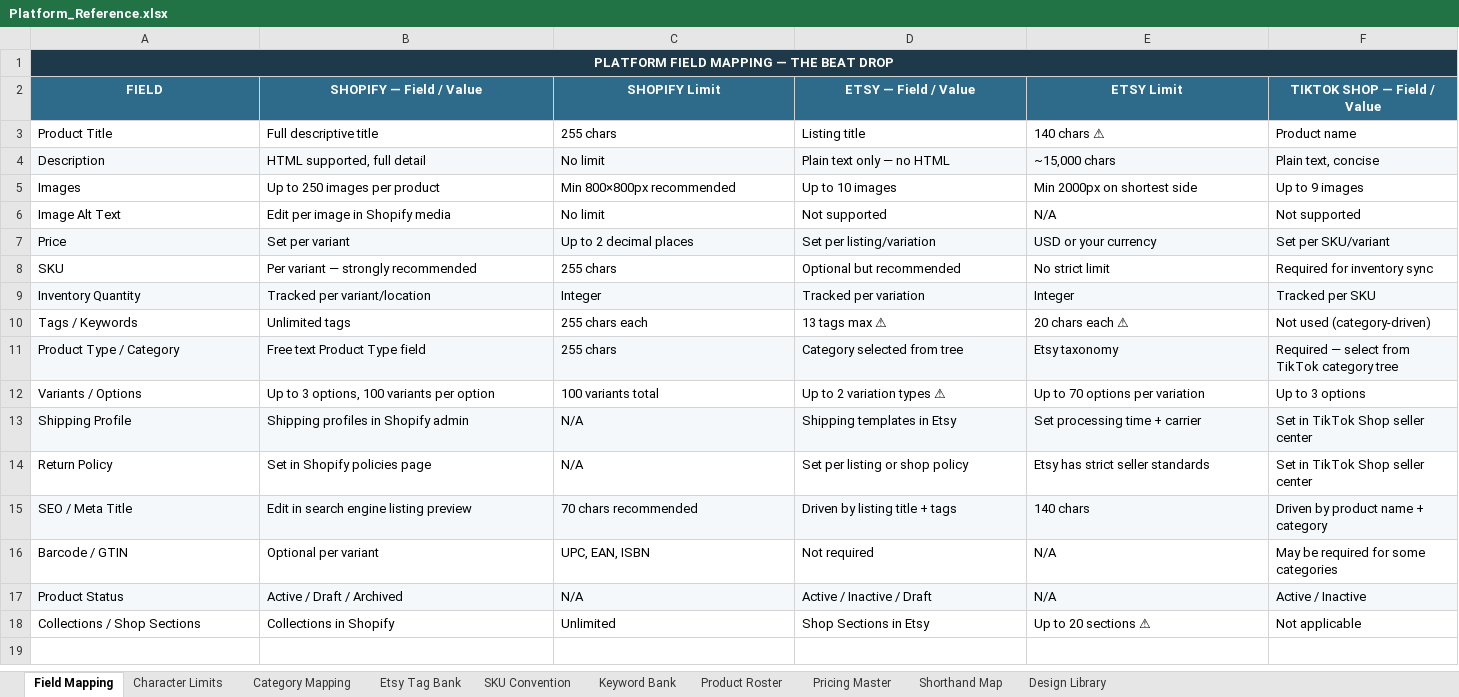
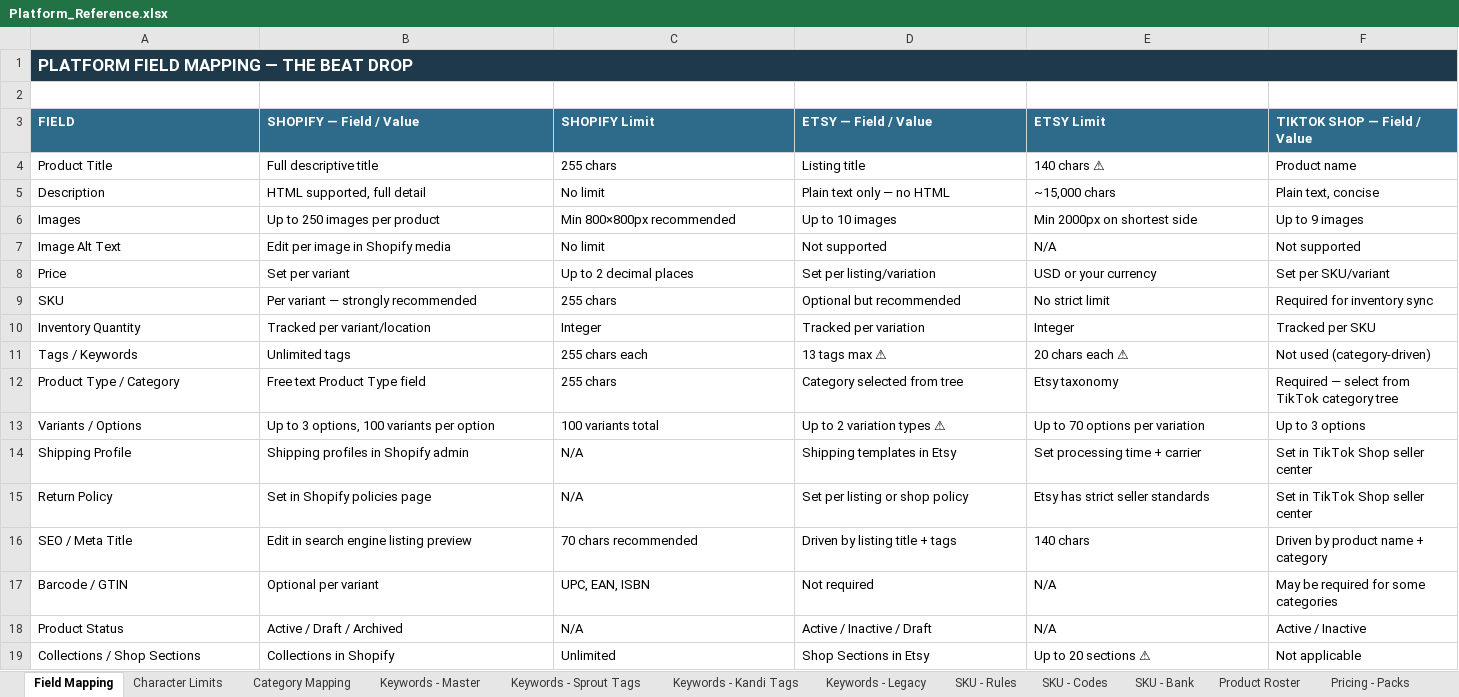
Before and after one commit to meowyoudoin-92/product-listings, an Excel workbook: Platform_Reference.xlsx, sheet Field Mapping, drawn as a sheet; only a part is shown; values as stored, in another font and other column widths than the file's, no borders; table styles not drawn; addresses are those after the commit; rows hold the shown columns only; the diff covers the shown part only; the diff names each change by its address in the sheet, - before the commit and + after, or states it on an @@ line.

```diff
--- a/Platform_Reference.xlsx (sheet Field Mapping)
+++ b/Platform_Reference.xlsx (sheet Field Mapping)
-sheet tab: Etsy Tag Bank
+sheet tab: Keywords - Master
-sheet tab: SKU Convention
+sheet tab: Keywords - Sprout Tags
-sheet tab: Keyword Bank
+sheet tab: Keywords - Kandi Tags
-sheet tab: Pricing Master
+sheet tab: SKU - Rules
+sheet tab: Keywords - Legacy
+sheet tab: SKU - Codes
+sheet tab: SKU - Bank
+sheet tab: Pricing - Packs
@@ sheet tab order changed: Field Mapping | Character Limits | Category Mapping | Keywords - Master | Keywords - Sprout Tags | Keywords - Kandi Tags | Keywords - Legacy | SKU - Rules | SKU - Codes | SKU - Bank | Product Roster | Pricing - Packs @@
-A1 alignment: center
+A1 alignment: left, text size: larger
+row 2: (empty)
-A3:F3 alignment: center
+A3:F3 alignment: left
-A5:F5 fill: #F4F8FB
+A5:F5 fill: none
-A8:F8 fill: #F4F8FB
+A8:F8 fill: none
-A10:F10 fill: #F4F8FB
+A10:F10 fill: none
-A12:F12 fill: #F4F8FB
+A12:F12 fill: none
-A14:F14 fill: #F4F8FB
+A14:F14 fill: none
-A16:F16 fill: #F4F8FB
+A16:F16 fill: none
-A18:F18 fill: #F4F8FB
+A18:F18 fill: none
```
Also changed, not shown: cell formats elsewhere in this sheet, sheet Keywords - Sprout Tags, sheet Keywords - Master, sheet Keywords - Kandi Tags, sheet SKU - Rules, sheet Product Roster, sheet Shorthand Map, 3 more sheets, other sheet tabs, 44 other files.
